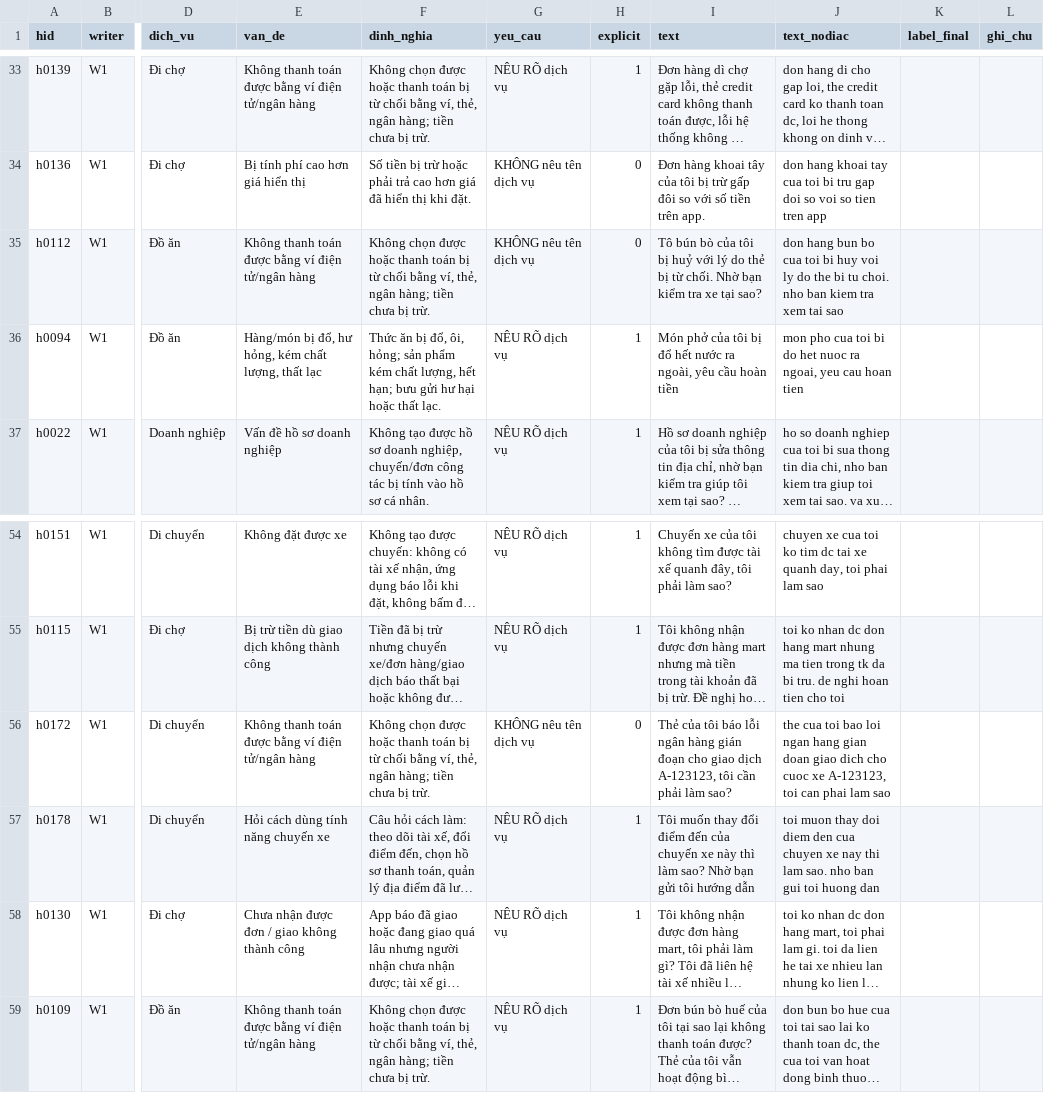
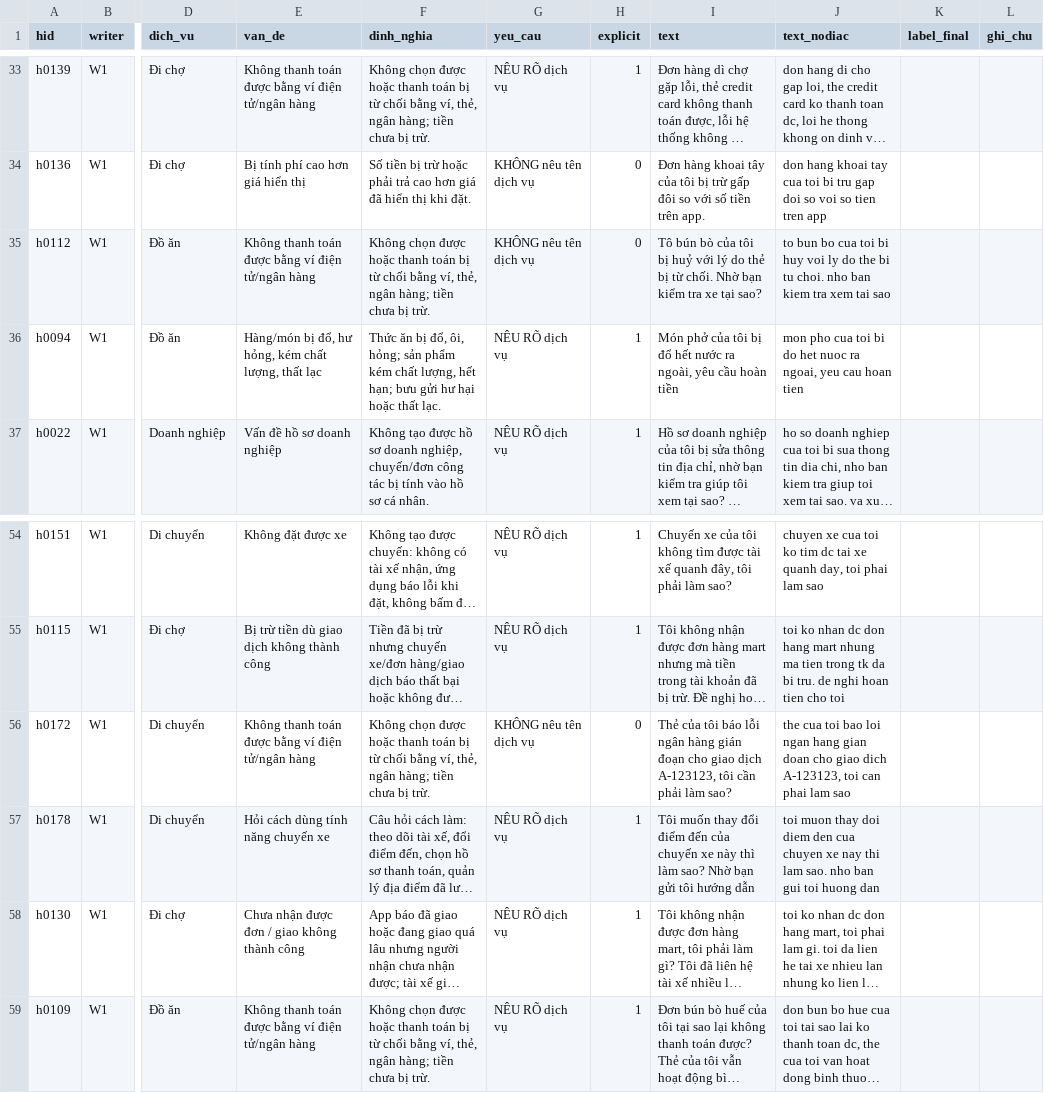
Before and after one commit to anhntt96/mlr501-ticket-intent, a CSV file: data/human_test/assignment.csv, drawn as a sheet; only a part is shown, gaps mark what is left out; long unchanged cells end in …; the diff names each change by its address in the sheet, - before the commit and + after, or states it on an @@ line.

```diff
--- a/data/human_test/assignment.csv
+++ b/data/human_test/assignment.csv
-J35 (text_nodiac): don hang bun bo…
+J35 (text_nodiac): to bun bo…
-J56 (text_nodiac): …gian doan giao dich cho cuoc xe A-123123, toi…
+J56 (text_nodiac): …gian doan cho giao dich A-123123, toi…
```
